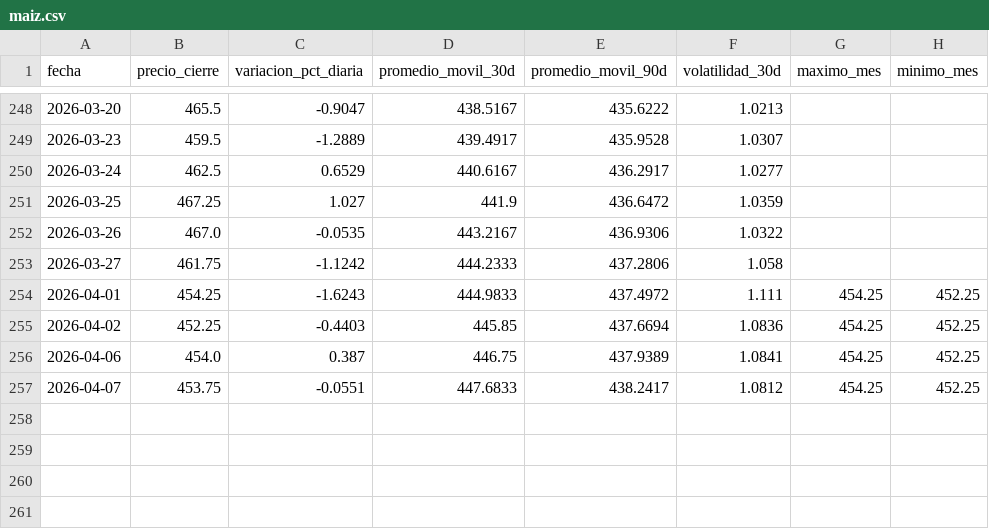
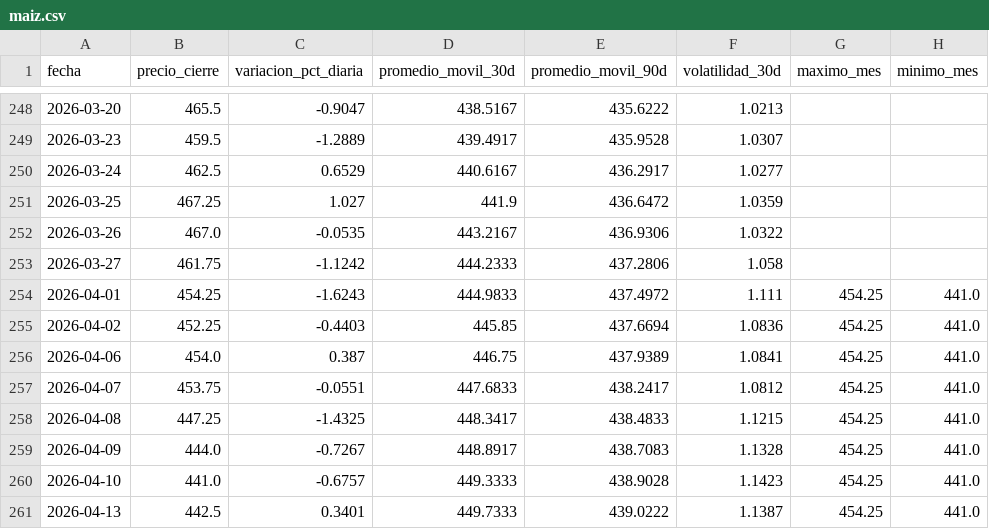
Before and after one commit to lucxzs/argentina-agro-bi, a CSV file: data/maiz.csv, drawn as a sheet; only a part is shown, gaps mark what is left out.

```diff
--- a/data/maiz.csv
+++ b/data/maiz.csv
@@ -253,5 +253,9 @@ fecha,precio_cierre,variacion_pct_diaria,promedio_movil_30d,promedio_movil_90d,v
 2026-03-27,461.75,-1.1242,444.2333,437.2806,1.058,,
-2026-04-01,454.25,-1.6243,444.9833,437.4972,1.111,454.25,452.25
-2026-04-02,452.25,-0.4403,445.85,437.6694,1.0836,454.25,452.25
-2026-04-06,454.0,0.387,446.75,437.9389,1.0841,454.25,452.25
-2026-04-07,453.75,-0.0551,447.6833,438.2417,1.0812,454.25,452.25
+2026-04-01,454.25,-1.6243,444.9833,437.4972,1.111,454.25,441.0
+2026-04-02,452.25,-0.4403,445.85,437.6694,1.0836,454.25,441.0
+2026-04-06,454.0,0.387,446.75,437.9389,1.0841,454.25,441.0
+2026-04-07,453.75,-0.0551,447.6833,438.2417,1.0812,454.25,441.0
+2026-04-08,447.25,-1.4325,448.3417,438.4833,1.1215,454.25,441.0
+2026-04-09,444.0,-0.7267,448.8917,438.7083,1.1328,454.25,441.0
+2026-04-10,441.0,-0.6757,449.3333,438.9028,1.1423,454.25,441.0
+2026-04-13,442.5,0.3401,449.7333,439.0222,1.1387,454.25,441.0
```
Also changed, not shown: data/soja.csv, data/trigo.csv.
